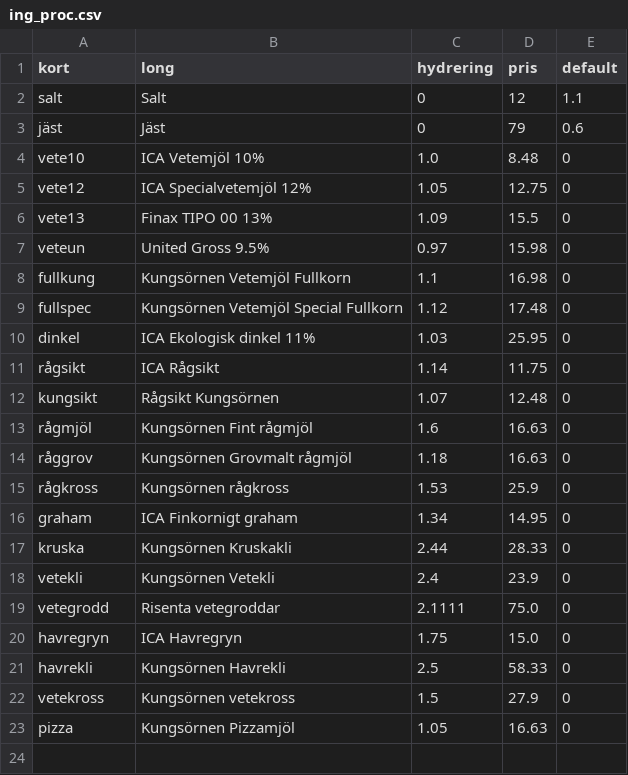
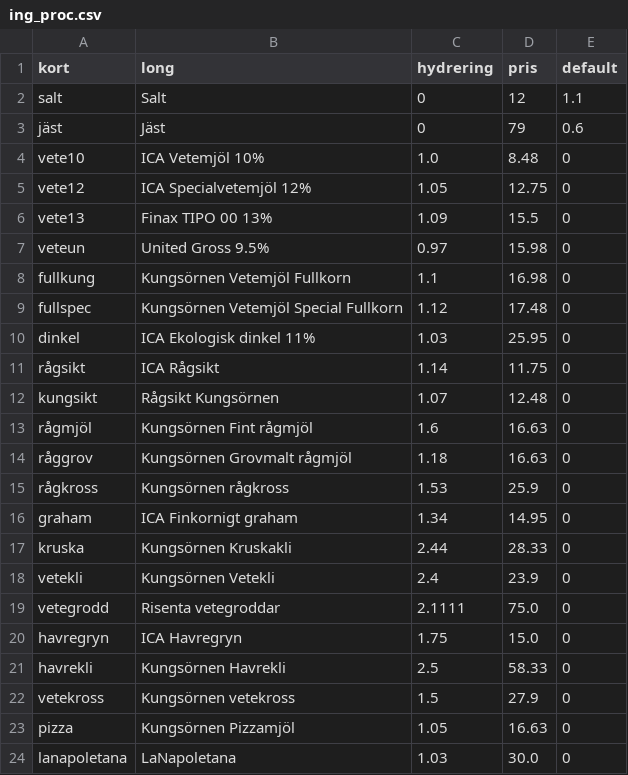
Before and after one commit to magjo67/deg, a CSV file: deg/ing_proc.csv, drawn as a sheet; the diff names each change by its address in the sheet, - before the commit and + after, or states it on an @@ line.

Commit message:
LaNapoletana

```diff
--- a/deg/ing_proc.csv
+++ b/deg/ing_proc.csv
+row 24: lanapoletana | LaNapoletana | 1.03 | 30.0 | 0
```
